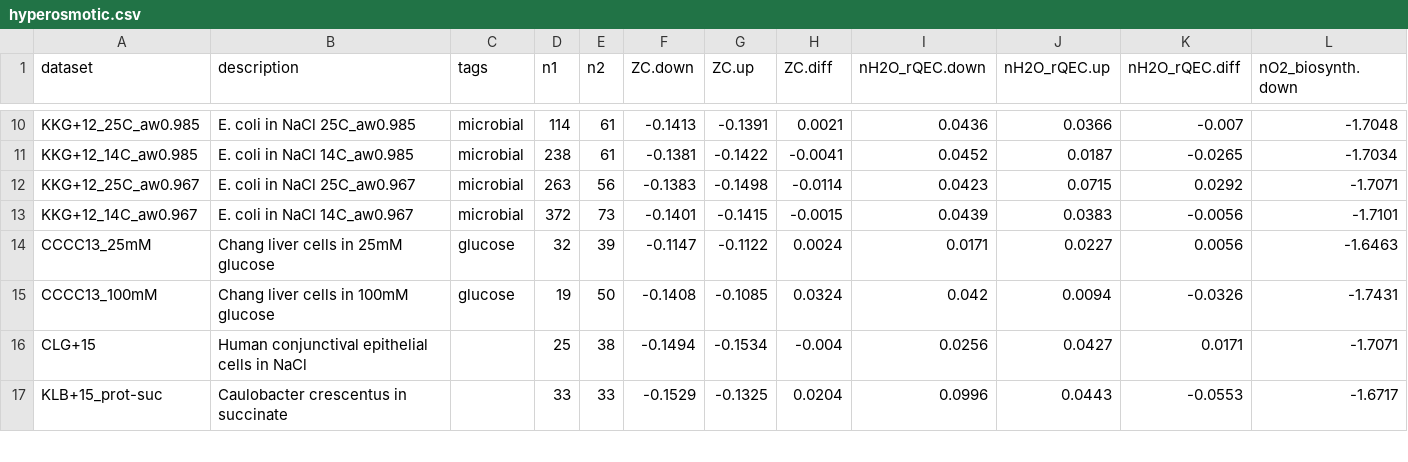
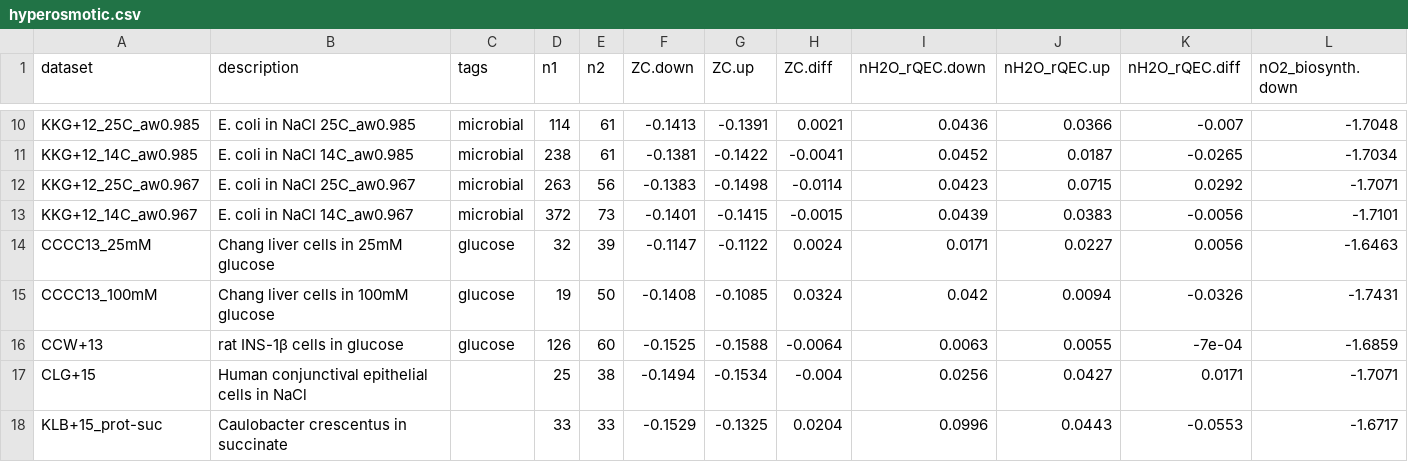
Before and after one commit to jedick/canprot, a CSV file: inst/extdata/vignette_output/hyperosmotic.csv, drawn as a sheet; only a part is shown, gaps mark what is left out; rows hold the shown columns only; the diff names each change by its address in the sheet, - before the commit and + after, or states it on an @@ line.

```diff
--- a/inst/extdata/vignette_output/hyperosmotic.csv
+++ b/inst/extdata/vignette_output/hyperosmotic.csv
+row 16: CCW+13 | rat INS-1β cells in glucose | glucose | 126 | 60 | -0.1525 | -0.1588 | -0.0064 | 0.0063 | 0.0055 | -7e-04 | -1.6859
```
Also changed, not shown: inst/extdata/protein/uniprot_updates.csv, 6 other files.
